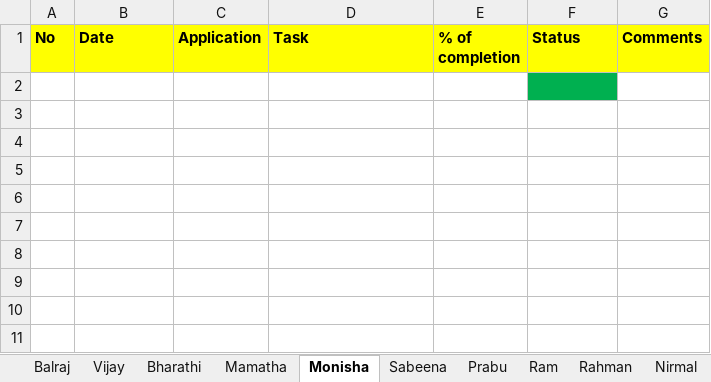
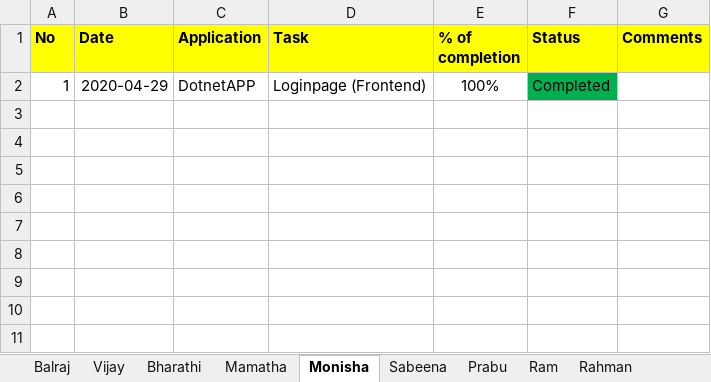
Before and after one commit to tcbalaji/DailyTracker, an Excel workbook: REVER_DailyTracker_20200908.xlsx, sheet Monisha, drawn as a sheet; only a part is shown; the shorter side is filled out with more unchanged rows; values as stored, in another font and other column widths than the file's, no borders; addresses are those after the commit; the diff names each change by its address in the sheet, - before the commit and + after, or states it on an @@ line.

```diff
--- a/REVER_DailyTracker_20200908.xlsx (sheet Monisha)
+++ b/REVER_DailyTracker_20200908.xlsx (sheet Monisha)
-sheet tab: Nirmal
+row 2: 1 | 2020-04-29 | DotnetAPP | Loginpage (Frontend) | 100% | Completed
+row 3: (empty)
+row 4: (empty)
-F5 fill: #00B050
+F5 fill: none
```
Also changed, not shown: sheet Balraj, sheet Vijay, REVER_DailyTracker_20200907.xlsx.
